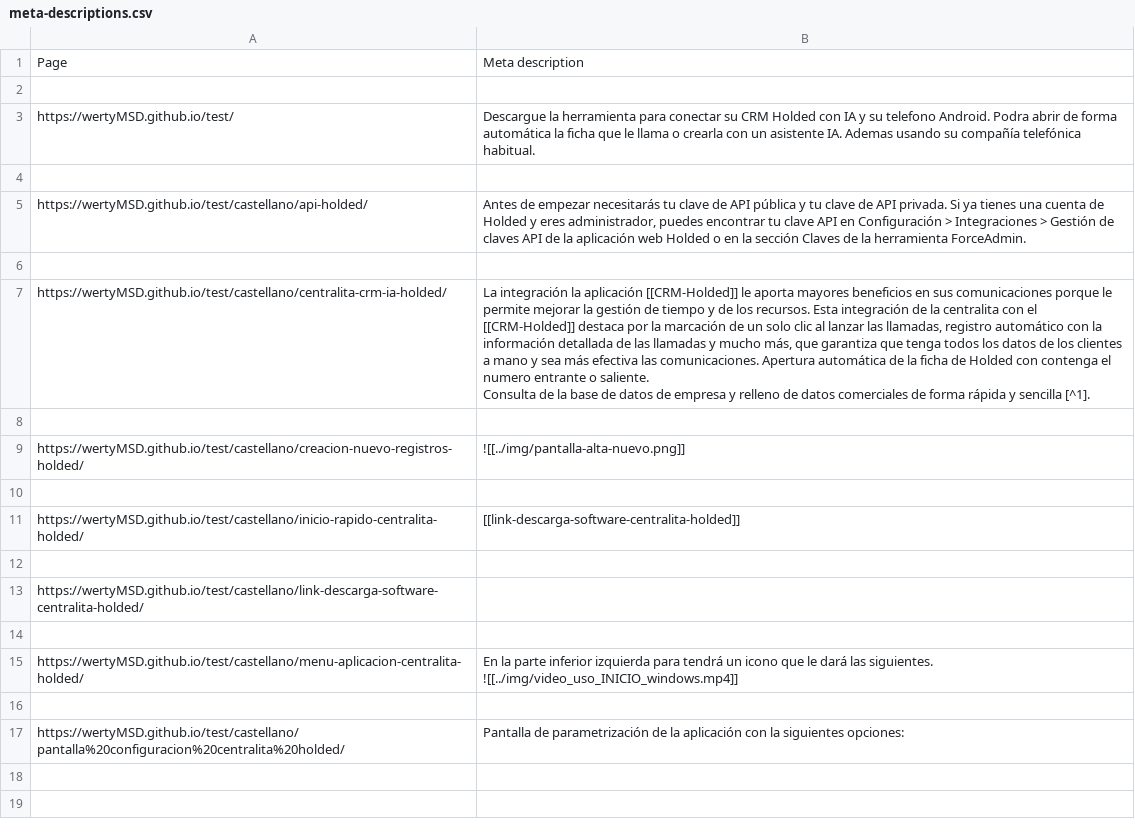
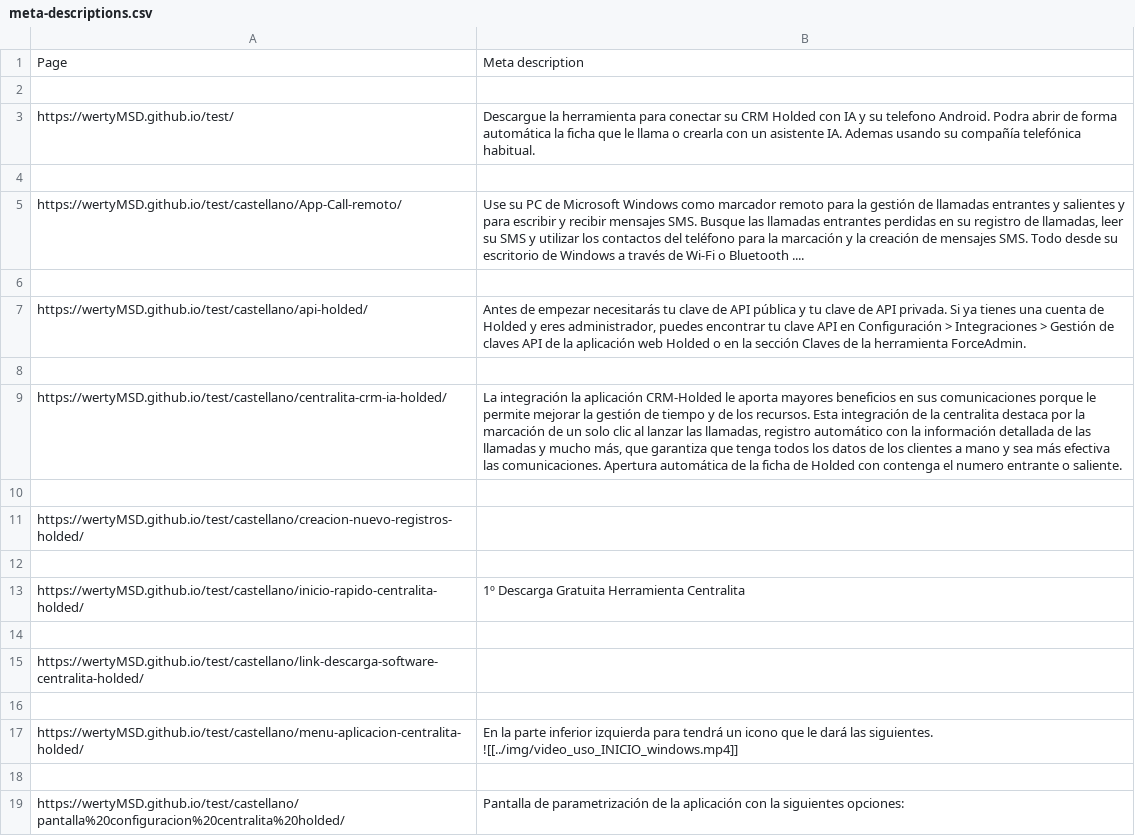
Before and after one commit to wertyMSD/test, a CSV file: meta-descriptions.csv, drawn as a sheet; addresses are those after the commit; ↵ is a line break in a cell; the diff names each change by its address in the sheet, - before the commit and + after, or states it on an @@ line.

```diff
--- a/meta-descriptions.csv
+++ b/meta-descriptions.csv
+row 5: https://wertyMSD.github.io/test/castellano/App-Call-remoto/ | Use su PC de Microsoft Windows como marcador remoto para la gestión de llamadas entrantes y salientes y para escribir y recibir mensajes SMS. Busque las llamadas entrantes perdidas en su registro de llamadas, leer su SMS y utilizar los contactos del teléfono para la marcación y la creación de mensajes SMS. Todo desde su escritorio de Windows a través de Wi-Fi o Bluetooth ....
+row 6: (empty)
-B9: …la aplicación [[CRM-Holded]] le aporta mayores beneficios en sus comunicaciones porque le permite mejorar la gestión de tiempo y de los recursos. Esta integración de la centralita con el [[CRM-Holded]] destaca por la marcación de un solo clic al lanzar las llamadas, registro automático con la información detallada de las llamadas y mucho más, que garantiza que tenga todos los datos de los clientes a mano y sea más efectiva las comunicaciones. Apertura automática de la ficha de Holded con contenga el numero entrante o saliente. ↵ Consulta de la base de datos de empresa y relleno de datos comerciales de forma rápida y sencilla [^1].
+B9: …la aplicación CRM-Holded le aporta mayores beneficios en sus comunicaciones porque le permite mejorar la gestión de tiempo y de los recursos. Esta integración de la centralita destaca por la marcación de un solo clic al lanzar las llamadas, registro automático con la información detallada de las llamadas y mucho más, que garantiza que tenga todos los datos de los clientes a mano y sea más efectiva las comunicaciones. Apertura automática de la ficha de Holded con contenga el numero entrante o saliente.
-B11: ![[../img/pantalla-alta-nuevo.png]]
+B11: (empty)
-B13: [[link-descarga-software-centralita-holded]]
+B13: 1º Descarga Gratuita Herramienta Centralita
```
Also changed, not shown: 24 other files.
